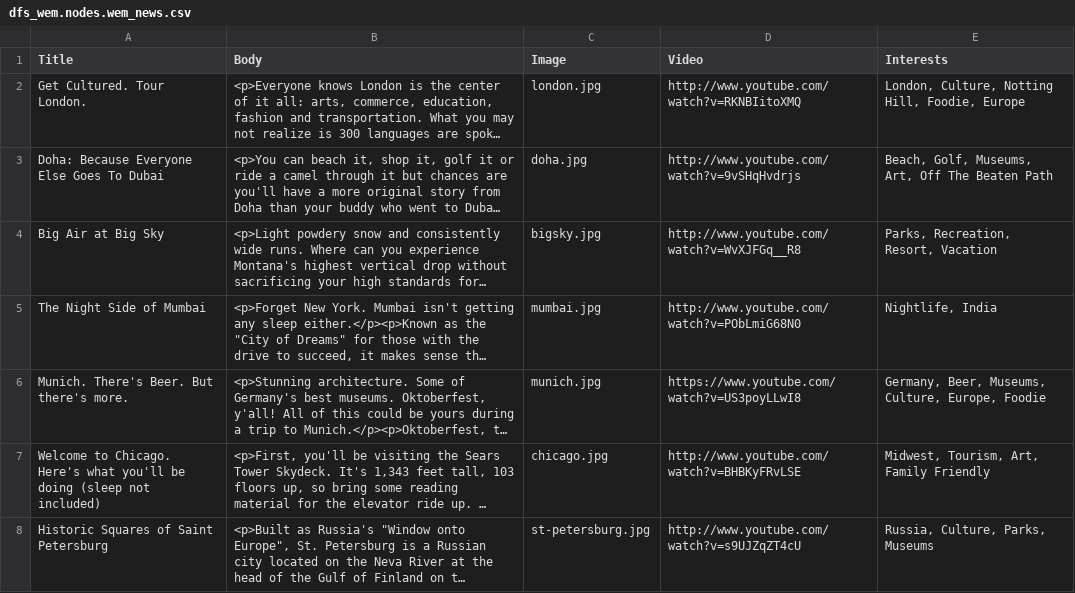
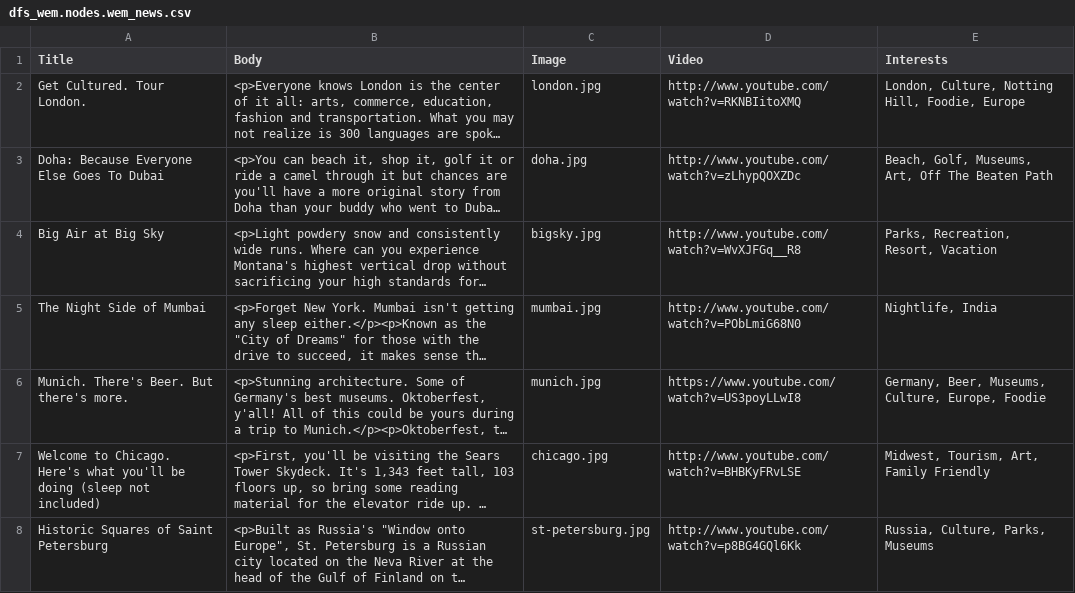
Before and after one commit to zolhorvath/df, a CSV file: modules/dfs/dfs_wem/import/dfs_wem.nodes.wem_news.csv, drawn as a sheet; long unchanged cells end in …; the diff names each change by its address in the sheet, - before the commit and + after, or states it on an @@ line.

```diff
--- a/modules/dfs/dfs_wem/import/dfs_wem.nodes.wem_news.csv
+++ b/modules/dfs/dfs_wem/import/dfs_wem.nodes.wem_news.csv
-D3 (Video): http://www.youtube.com/watch?v=9vSHqHvdrjs
+D3 (Video): http://www.youtube.com/watch?v=zLhypQOXZDc
-D8 (Video): http://www.youtube.com/watch?v=s9UJZqZT4cU
+D8 (Video): http://www.youtube.com/watch?v=p8BG4GQl6Kk
```
Also changed, not shown: modules/dfs/dfs_wem/import/dfs_wem.nodes.wem_news.translations.csv.
